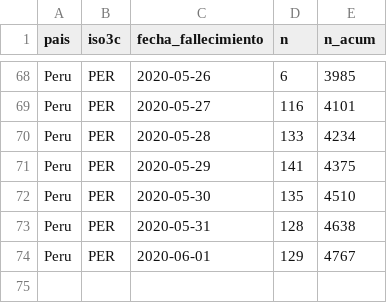
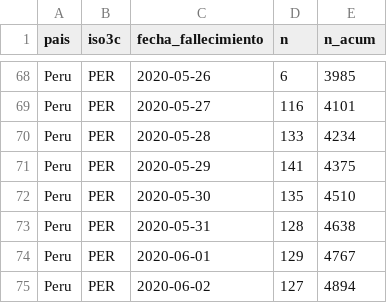
Before and after one commit to jmcastagnetto/covid-19-peru-limpiar-datos-minsa, a CSV file: datos/timeseries-fallecimientos.csv, drawn as a sheet; only a part is shown, gaps mark what is left out; the diff names each change by its address in the sheet, - before the commit and + after, or states it on an @@ line.

```diff
--- a/datos/timeseries-fallecimientos.csv
+++ b/datos/timeseries-fallecimientos.csv
+row 75: Peru | PER | 2020-06-02 | 127 | 4894
```
Also changed, not shown: datos/timeseries-casos.csv, datos/timeseries-fallecimientos-lugares.csv, 12 other files.
